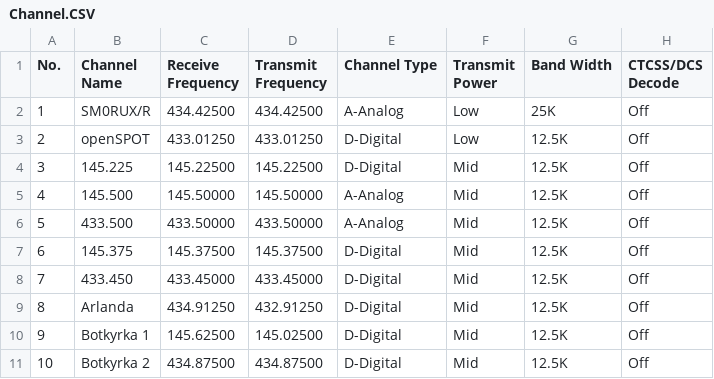
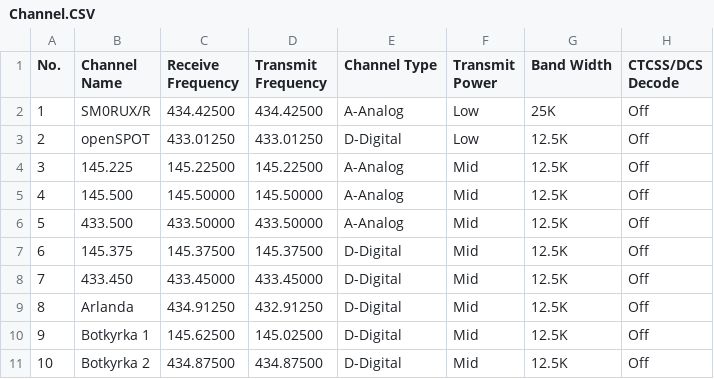
Before and after one commit to sm0rux/at-d878uv, a CSV file: Channel.CSV, drawn as a sheet; only a part is shown; the diff names each change by its address in the sheet, - before the commit and + after, or states it on an @@ line.

Commit message:
Minor fix

```diff
--- a/Channel.CSV
+++ b/Channel.CSV
-E4 (Channel Type): D-Digital
+E4 (Channel Type): A-Analog
```
